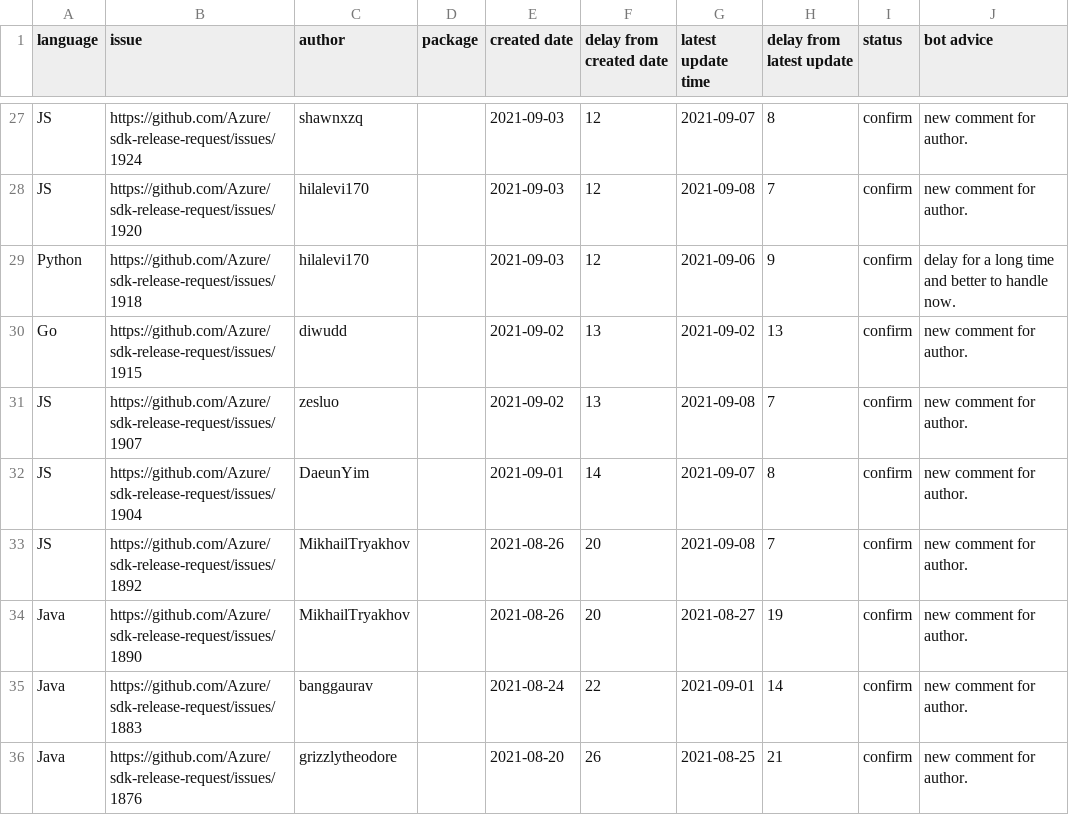
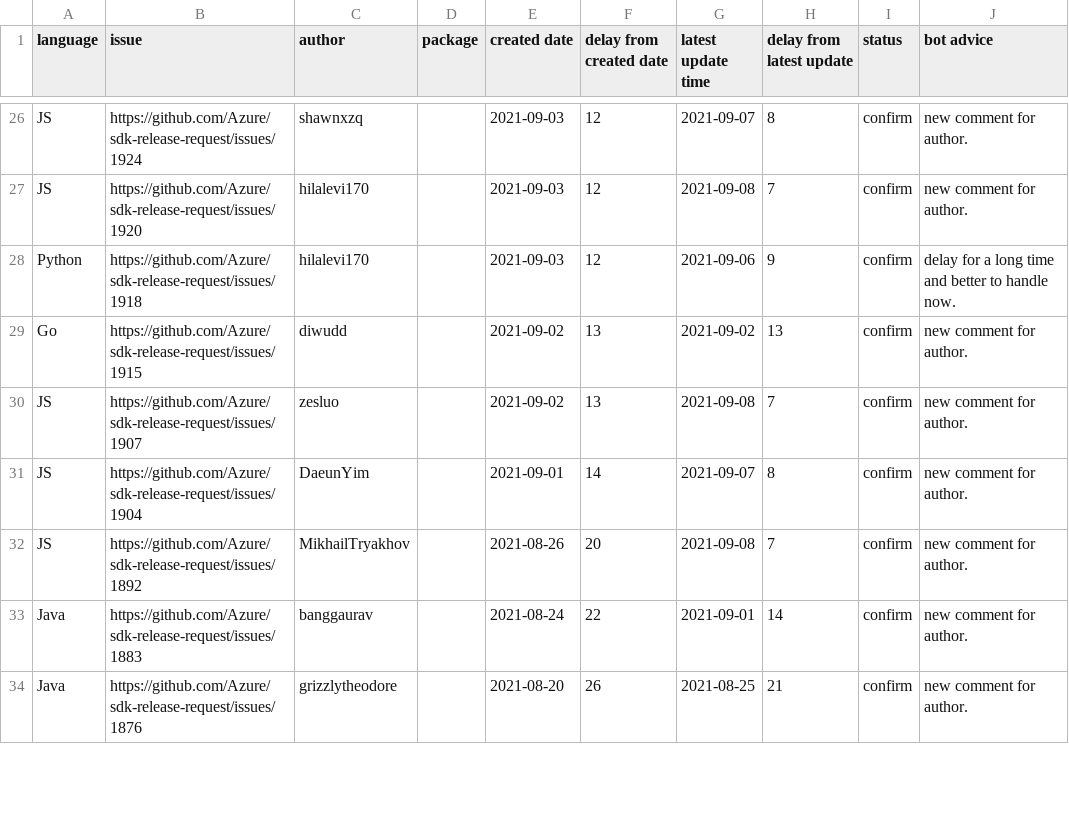
Before and after one commit to msyyc/file-storage, a CSV file: release_issue_status.csv, drawn as a sheet; only a part is shown, gaps mark what is left out; the diff covers the shown part only.

Commit message:
update excel

```diff
--- a/release_issue_status.csv
+++ b/release_issue_status.csv
@@ -33,3 +32,2 @@ JS,https://github.com/Azure/sdk-release-request/issues/1904,DaeunYim, ,2021-09-0
 JS,https://github.com/Azure/sdk-release-request/issues/1892,MikhailTryakhov, ,2021-08-26,20,2021-09-08,7,confirm,new comment for author.
-Java,https://github.com/Azure/sdk-release-request/issues/1890,MikhailTryakhov, ,2021-08-26,20,2021-08-27,19,confirm,new comment for author.
 Java,https://github.com/Azure/sdk-release-request/issues/1883,banggaurav, ,2021-08-24,22,2021-09-01,14,confirm,new comment for author.
```
Also changed, not shown: 2 removed rows and 7 edited cells elsewhere in this file, 1 other file.
